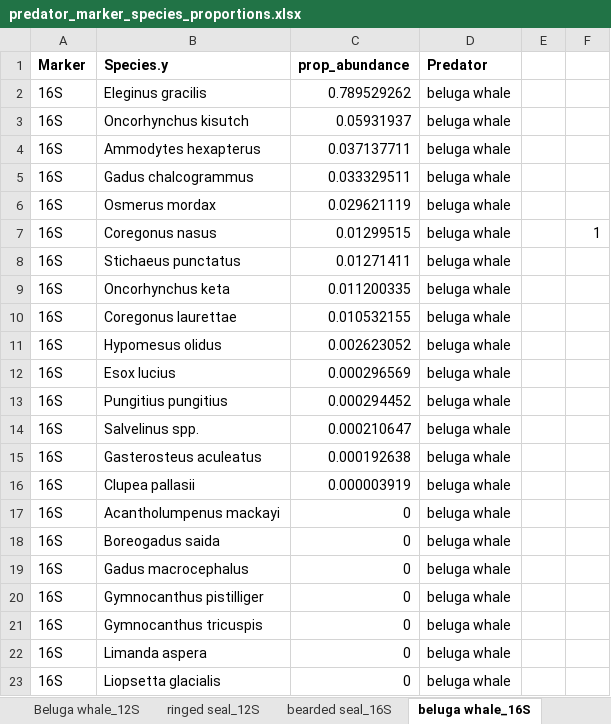
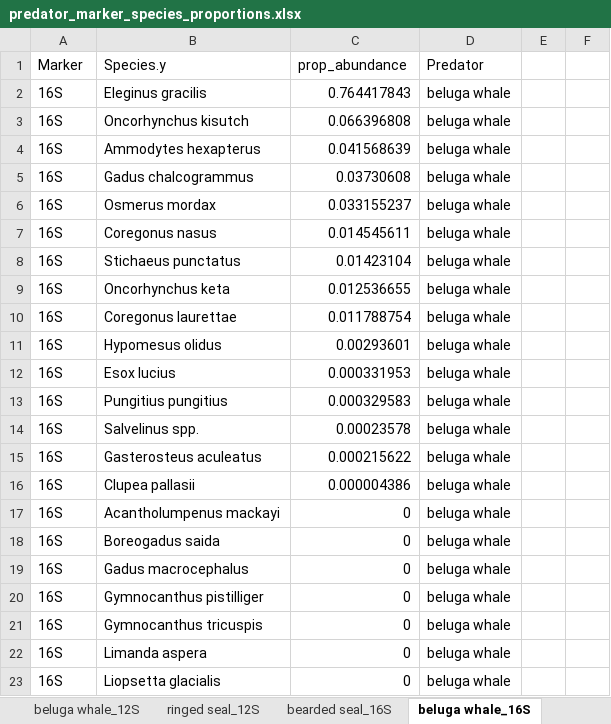
Before and after one commit to m-ball3/Arctic-predator-diet-microbiome, an Excel workbook: Deliverables/predator_marker_species_proportions.xlsx, sheet beluga whale_16S, drawn as a sheet; only a part is shown; values as stored, in another font and other column widths than the file's, no borders; the diff names each change by its address in the sheet, - before the commit and + after, or states it on an @@ line.

```diff
--- a/Deliverables/predator_marker_species_proportions.xlsx (sheet beluga whale_16S)
+++ b/Deliverables/predator_marker_species_proportions.xlsx (sheet beluga whale_16S)
-sheet tab: Beluga whale_12S
+sheet tab: beluga whale_12S
-A1:D1 bold: on
+A1:D1 bold: off
-C2 (prop_abundance): 0.789529262
+C2 (prop_abundance): 0.764417843
-C3 (prop_abundance): 0.05931937
+C3 (prop_abundance): 0.066396808
-C4 (prop_abundance): 0.037137711
+C4 (prop_abundance): 0.041568639
-C5 (prop_abundance): 0.033329511
+C5 (prop_abundance): 0.03730608
-C6 (prop_abundance): 0.029621119
+C6 (prop_abundance): 0.033155237
-C7 (prop_abundance): 0.01299515
+C7 (prop_abundance): 0.014545611
-F7: 1
+F7: (empty)
-C8 (prop_abundance): 0.01271411
+C8 (prop_abundance): 0.01423104
-C9 (prop_abundance): 0.011200335
+C9 (prop_abundance): 0.012536655
-C10 (prop_abundance): 0.010532155
+C10 (prop_abundance): 0.011788754
-C11 (prop_abundance): 0.002623052
+C11 (prop_abundance): 0.00293601
-C12 (prop_abundance): 0.000296569
+C12 (prop_abundance): 0.000331953
-C13 (prop_abundance): 0.000294452
+C13 (prop_abundance): 0.000329583
-C14 (prop_abundance): 0.000210647
+C14 (prop_abundance): 0.00023578
-C15 (prop_abundance): 0.000192638
+C15 (prop_abundance): 0.000215622
-C16 (prop_abundance): 0.000003919
+C16 (prop_abundance): 0.000004386
```
Also changed, not shown: sheet beluga whale_12S, sheet bearded seal_12S, sheet ringed seal_12S, sheet ringed seal_16S, sheet bearded seal_16S, 26 other files.
